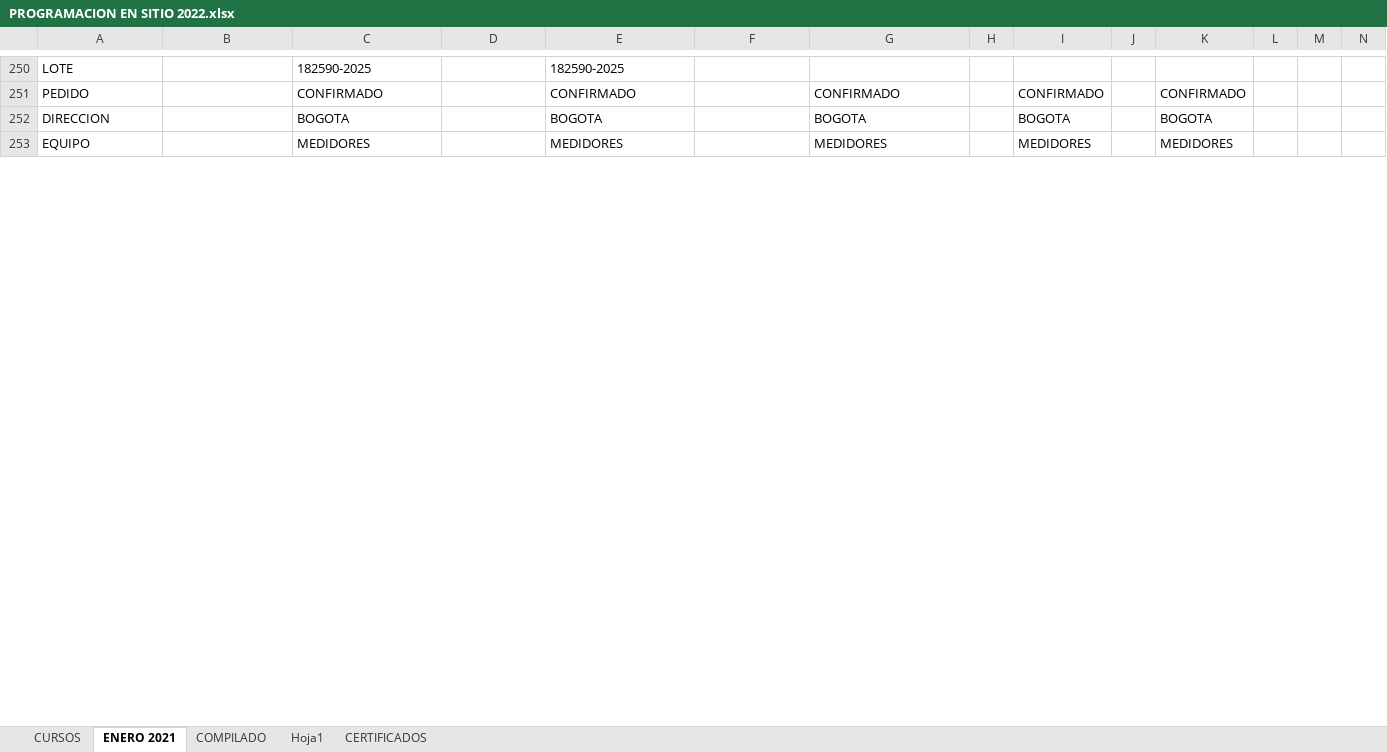
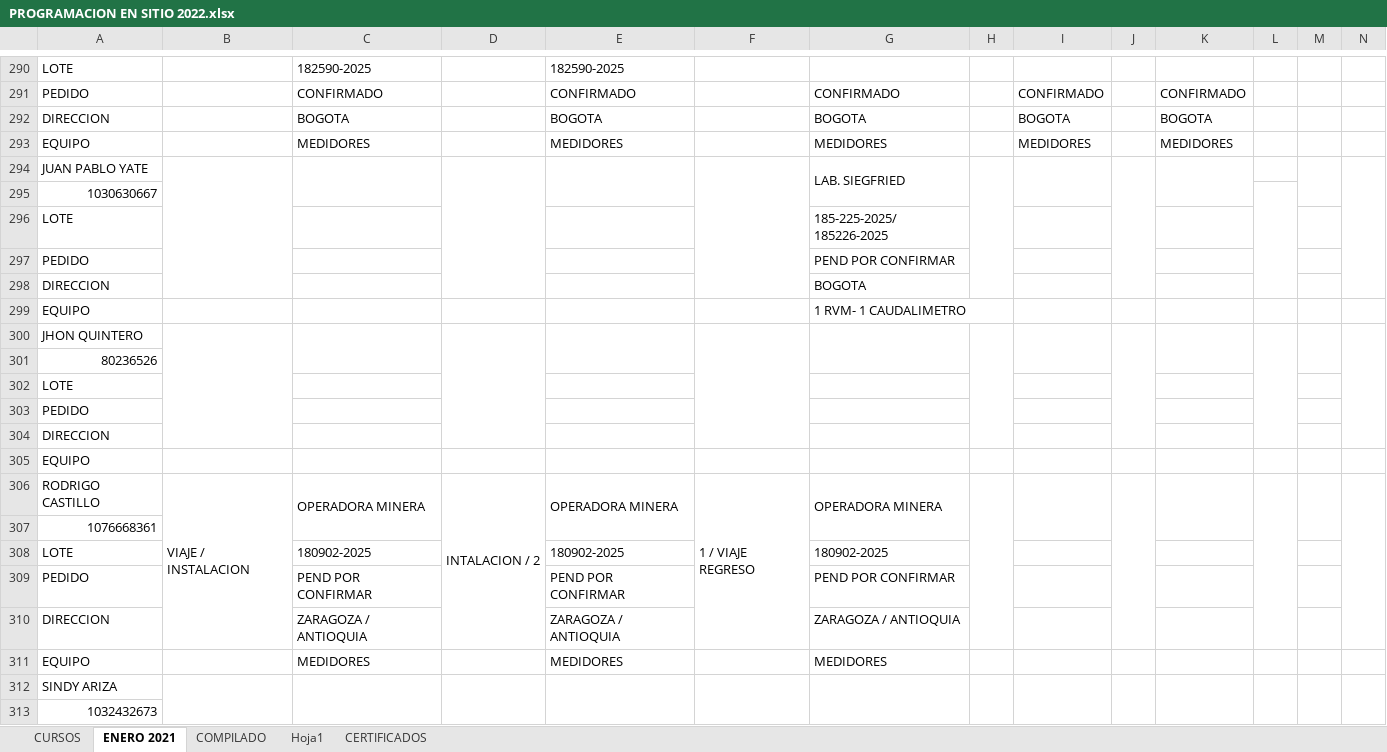
Before and after one commit to duvan-sanabria-sm/macros, an Excel workbook: Fabian/PROGRAMACION EN SITIO 2022.xlsx, sheet ENERO 2021, drawn as a sheet; only a part is shown, gaps mark what is left out; values as stored, in another font and other column widths than the file's, no cell formats; rows hold the shown columns only; the diff covers the shown part only; the diff names each change by its address in the sheet, - before the commit and + after, or states it on an @@ line.

```diff
--- a/Fabian/PROGRAMACION EN SITIO 2022.xlsx (sheet ENERO 2021)
+++ b/Fabian/PROGRAMACION EN SITIO 2022.xlsx (sheet ENERO 2021)
+row 294: JUAN PABLO YATE |  |  |  |  |  | LAB. SIEGFRIED
+row 295: 1030630667
+row 296: LOTE |  |  |  |  |  | 185-225-2025/ 185226-2025
+row 297: PEDIDO |  |  |  |  |  | PEND POR CONFIRMAR
+row 298: DIRECCION |  |  |  |  |  | BOGOTA
+row 299: EQUIPO |  |  |  |  |  | 1 RVM- 1 CAUDALIMETRO
@@ row 220 moved to row 300: JHON QUINTERO @@
+row 301: 80236526
@@ row 194 moved to row 302: LOTE @@
@@ row 189 moved to row 303: PEDIDO @@
@@ row 190 moved to row 304: DIRECCION @@
@@ row 191 moved to row 305: EQUIPO @@
+row 306: RODRIGO CASTILLO | VIAJE / INSTALACION | OPERADORA MINERA | INTALACION / 2 | OPERADORA MINERA | 1 / VIAJE REGRESO | OPERADORA MINERA
+row 307: 1076668361
+row 308: LOTE |  | 180902-2025 |  | 180902-2025 |  | 180902-2025
+row 309: PEDIDO |  | PEND POR CONFIRMAR |  | PEND POR CONFIRMAR |  | PEND POR CONFIRMAR
+row 310: DIRECCION |  | ZARAGOZA / ANTIOQUIA |  | ZARAGOZA / ANTIOQUIA |  | ZARAGOZA / ANTIOQUIA
+row 311: EQUIPO |  | MEDIDORES |  | MEDIDORES |  | MEDIDORES
+row 312: SINDY ARIZA
+row 313: 1032432673
```
Also changed, not shown: 70 added rows, 11 removed rows, 4 moved rows and 122 edited cells elsewhere in this sheet, cell formats, hidden cells, 7 other files.
